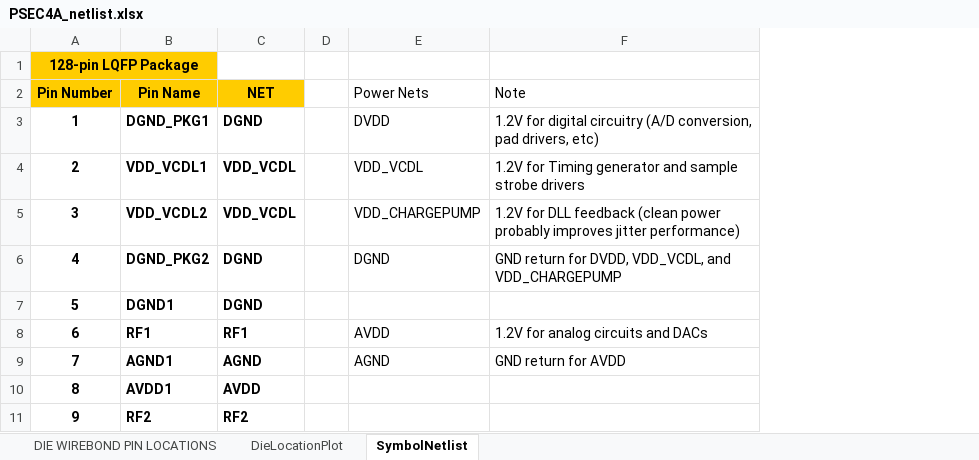
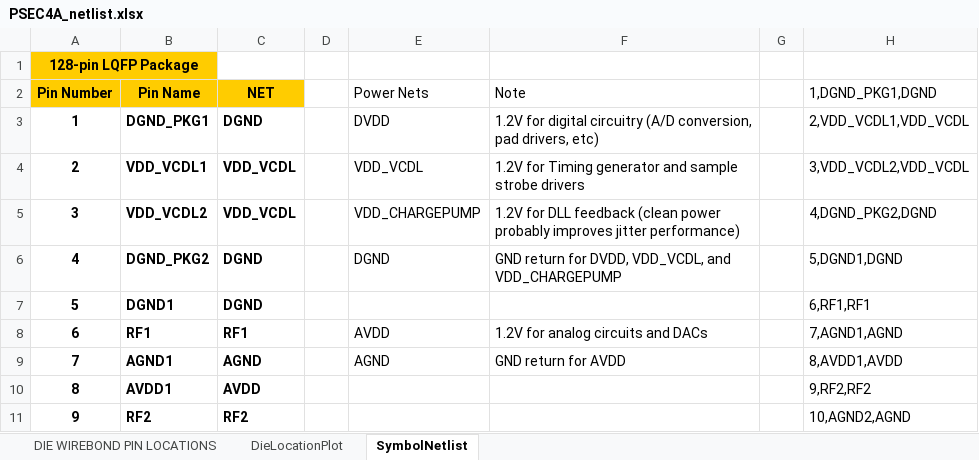
Before and after one commit to ejobe/doc-PSEC4A, an Excel workbook: PSEC4A_netlist.xlsx, sheet SymbolNetlist, drawn as a sheet; only a part is shown; values as stored, in another font and other column widths than the file's, no borders; the diff names each change by its address in the sheet, - before the commit and + after, or states it on an @@ line.

Commit message:
update netlist

```diff
--- a/PSEC4A_netlist.xlsx (sheet SymbolNetlist)
+++ b/PSEC4A_netlist.xlsx (sheet SymbolNetlist)
+column G, empty
+column H (1,DGND_PKG1,DGND), rows 3-11: 2,VDD_VCDL1,VDD_VCDL | 3,VDD_VCDL2,VDD_VCDL | 4,DGND_PKG2,DGND | 5,DGND1,DGND | 6,RF1,RF1 | 7,AGND1,AGND | 8,AVDD1,AVDD | 9,RF2,RF2 | 10,AGND2,AGND
```
Also changed, not shown: charts or pictures.
